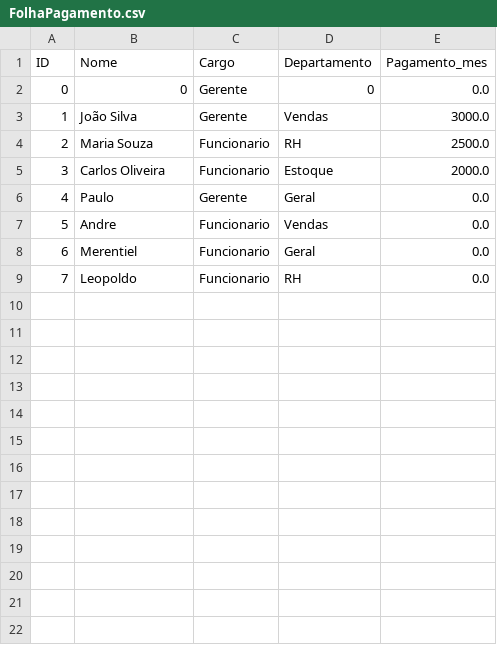
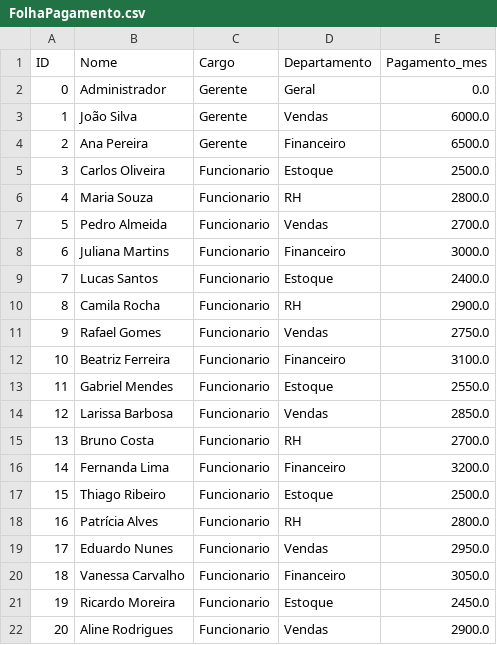
Before and after one commit to ShadePlays/Bruno, a CSV file: FolhaPagamento.csv, drawn as a sheet; removed rows and columns are numbered as before the commit, all else as after; the diff names each change by its address in the sheet, - before the commit and + after, or states it on an @@ line.

```diff
--- a/FolhaPagamento.csv
+++ b/FolhaPagamento.csv
-B2 (Nome): 0
+B2 (Nome): Administrador
-D2 (Departamento): 0
+D2 (Departamento): Geral
-E3 (Pagamento_mes): 3000.0
+E3 (Pagamento_mes): 6000.0
+row 4: 2 | Ana Pereira | Gerente | Financeiro | 6500.0
+row 5: 3 | Carlos Oliveira | Funcionario | Estoque | 2500.0
@@ column A (ID) renumbered between rows 6 and 22 @@
-E6 (Pagamento_mes): 2500.0
+E6 (Pagamento_mes): 2800.0
+row 7: 5 | Pedro Almeida | Funcionario | Vendas | 2700.0
+row 8: 6 | Juliana Martins | Funcionario | Financeiro | 3000.0
+row 9: 7 | Lucas Santos | Funcionario | Estoque | 2400.0
+row 10: 8 | Camila Rocha | Funcionario | RH | 2900.0
+row 11: 9 | Rafael Gomes | Funcionario | Vendas | 2750.0
+row 12: 10 | Beatriz Ferreira | Funcionario | Financeiro | 3100.0
+row 13: 11 | Gabriel Mendes | Funcionario | Estoque | 2550.0
+row 14: 12 | Larissa Barbosa | Funcionario | Vendas | 2850.0
+row 15: 13 | Bruno Costa | Funcionario | RH | 2700.0
+row 16: 14 | Fernanda Lima | Funcionario | Financeiro | 3200.0
+row 17: 15 | Thiago Ribeiro | Funcionario | Estoque | 2500.0
+row 18: 16 | Patrícia Alves | Funcionario | RH | 2800.0
+row 19: 17 | Eduardo Nunes | Funcionario | Vendas | 2950.0
+row 20: 18 | Vanessa Carvalho | Funcionario | Financeiro | 3050.0
-B21 (Nome): Carlos Oliveira
+B21 (Nome): Ricardo Moreira
-E21 (Pagamento_mes): 2000.0
+E21 (Pagamento_mes): 2450.0
-row 6: 4 | Paulo | Gerente | Geral | 0.0
-B22 (Nome): Andre
+B22 (Nome): Aline Rodrigues
-E22 (Pagamento_mes): 0.0
+E22 (Pagamento_mes): 2900.0
-row 8: 6 | Merentiel | Funcionario | Geral | 0.0
-row 9: 7 | Leopoldo | Funcionario | RH | 0.0
```
Also changed, not shown: Usuarios.csv, estoque.csv, 12 other files.
